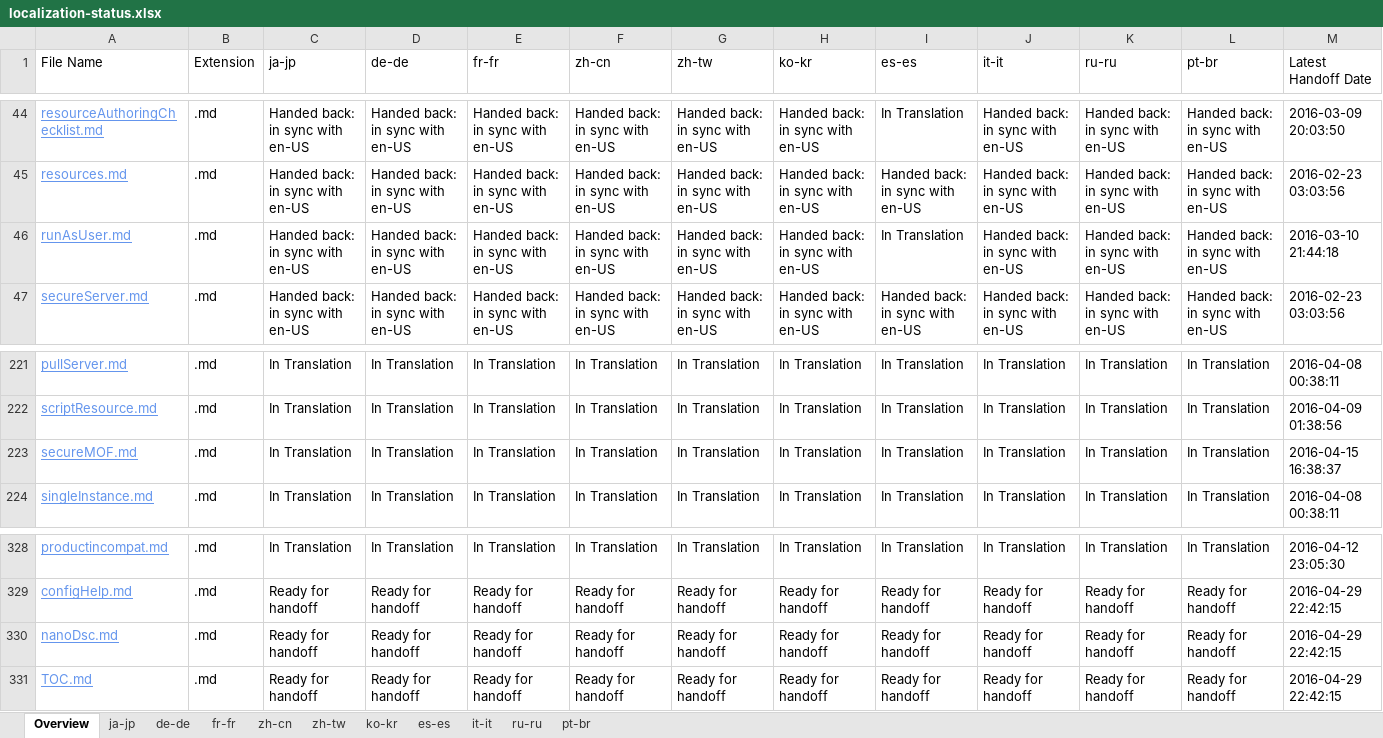
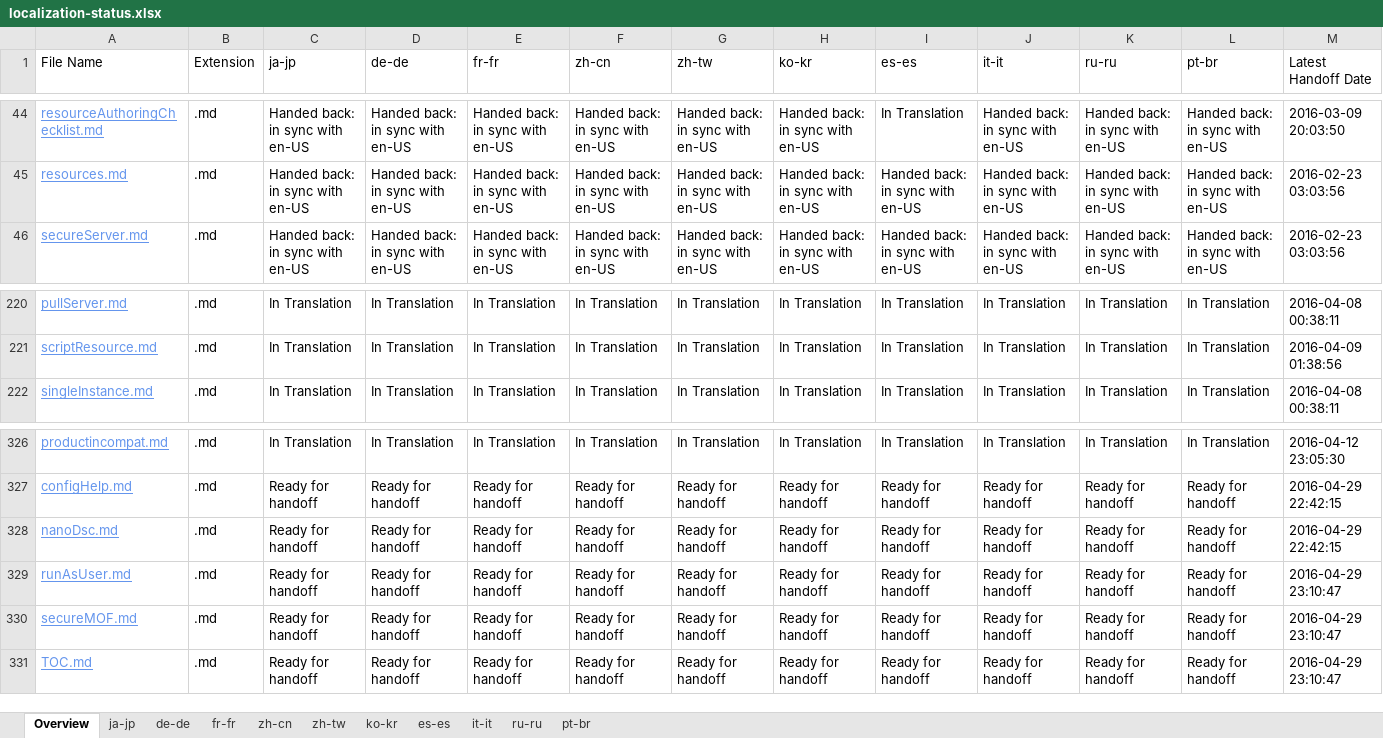
Before and after one commit to SonjaSaltzman/powerShell-Docs.handback, an Excel workbook: ol-handback/PowerShell/powerShell-Docs/live/localization-status.xlsx, sheet Overview, drawn as a sheet; only a part is shown, gaps mark what is left out; values as stored, in another font and other column widths than the file's, no borders; table styles not drawn; removed rows and columns are numbered as before the commit, all else as after; the diff names each change by its address in the sheet, - before the commit and + after, or states it on an @@ line.

Commit message:
Generate Report for Handoff

```diff
--- a/ol-handback/PowerShell/powerShell-Docs/live/localization-status.xlsx (sheet Overview)
+++ b/ol-handback/PowerShell/powerShell-Docs/live/localization-status.xlsx (sheet Overview)
-row 46: runAsUser.md | .md | Handed back: in sync with en-US | Handed back: in sync with en-US | Handed back: in sync with en-US | Handed back: in sync with en-US | Handed back: in sync with en-US | Handed back: in sync with en-US | In Translation | Handed back: in sync with en-US | Handed back: in sync with en-US | Handed back: in sync with en-US | 2016-03-10 21:44:18
-row 223: secureMOF.md | .md | In Translation | In Translation | In Translation | In Translation | In Translation | In Translation | In Translation | In Translation | In Translation | In Translation | 2016-04-15 16:38:37
+row 329: runAsUser.md | .md | Ready for handoff | Ready for handoff | Ready for handoff | Ready for handoff | Ready for handoff | Ready for handoff | Ready for handoff | Ready for handoff | Ready for handoff | Ready for handoff | 2016-04-29 23:10:47
+row 330: secureMOF.md | .md | Ready for handoff | Ready for handoff | Ready for handoff | Ready for handoff | Ready for handoff | Ready for handoff | Ready for handoff | Ready for handoff | Ready for handoff | Ready for handoff | 2016-04-29 23:10:47
-M331 (Latest Handoff Date): 2016-04-29 22:42:15
+M331 (Latest Handoff Date): 2016-04-29 23:10:47
```
Also changed, not shown: sheet ja-jp, sheet it-it, sheet ru-ru, sheet zh-tw, sheet zh-cn, sheet de-de, 4 more sheets.
